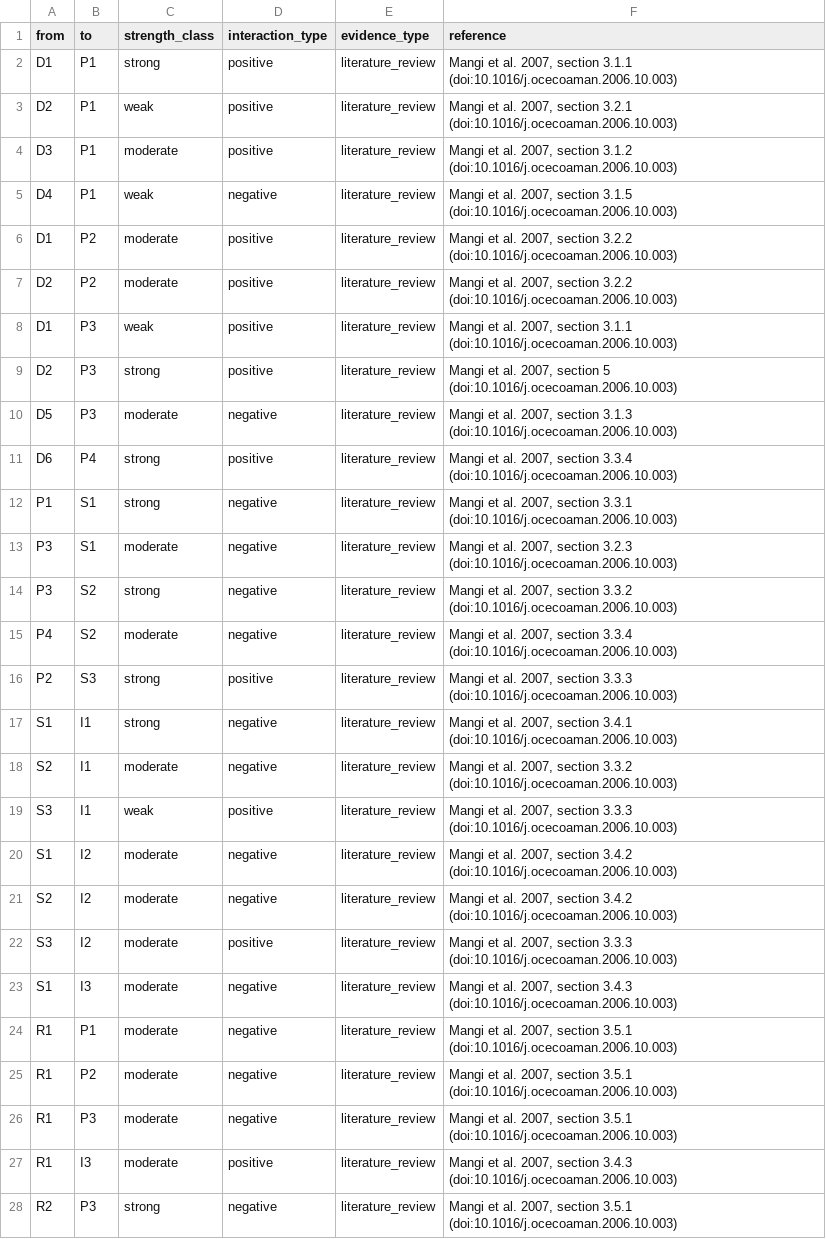
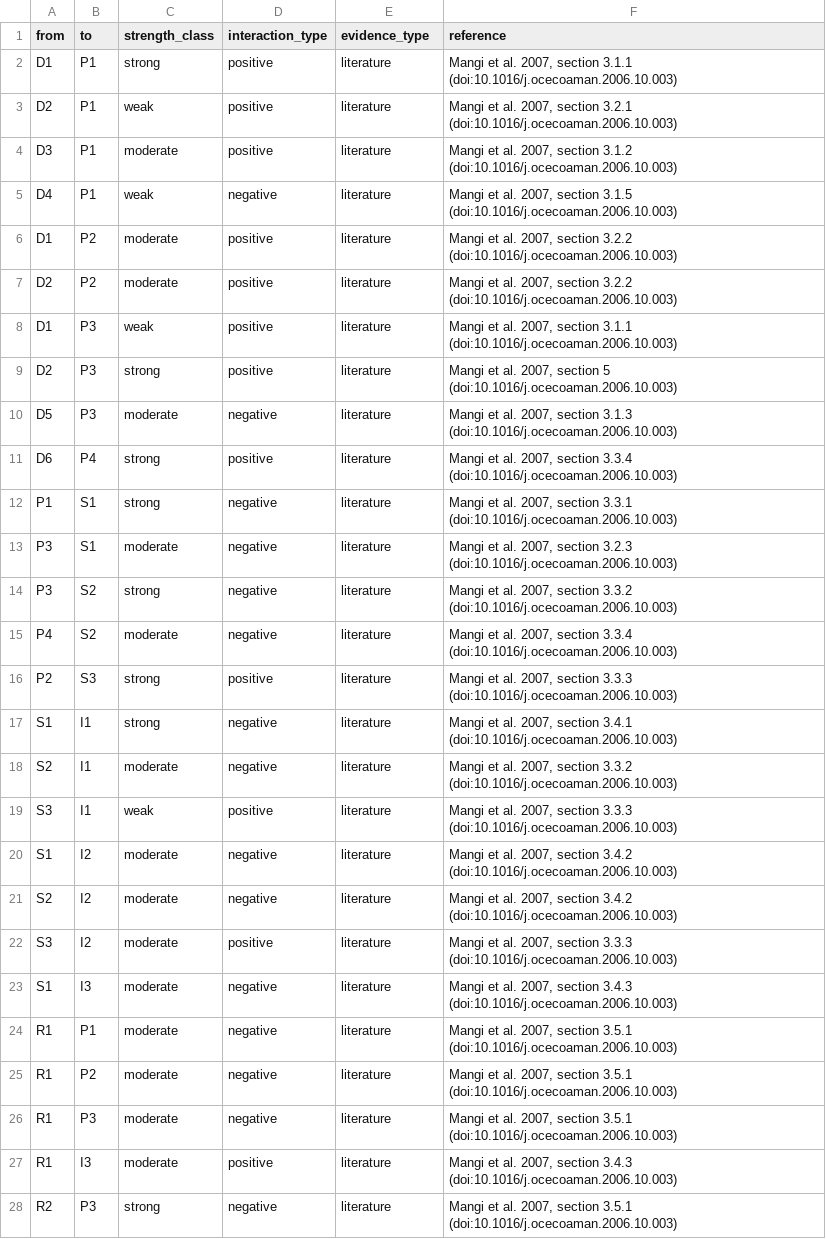
Before and after one commit to gfonseca-unifesp/iDPSIR, a CSV file: data/mangi2007_edges.csv, drawn as a sheet; only a part is shown; the diff covers the shown part only; the diff names each change by its address in the sheet, - before the commit and + after, or states it on an @@ line.

```diff
--- a/data/mangi2007_edges.csv
+++ b/data/mangi2007_edges.csv
-E2:E28 (evidence_type): literature_review
+E2:E28 (evidence_type): literature
```
Also changed, not shown: 6 edited cells elsewhere in this file, 18 other files.
